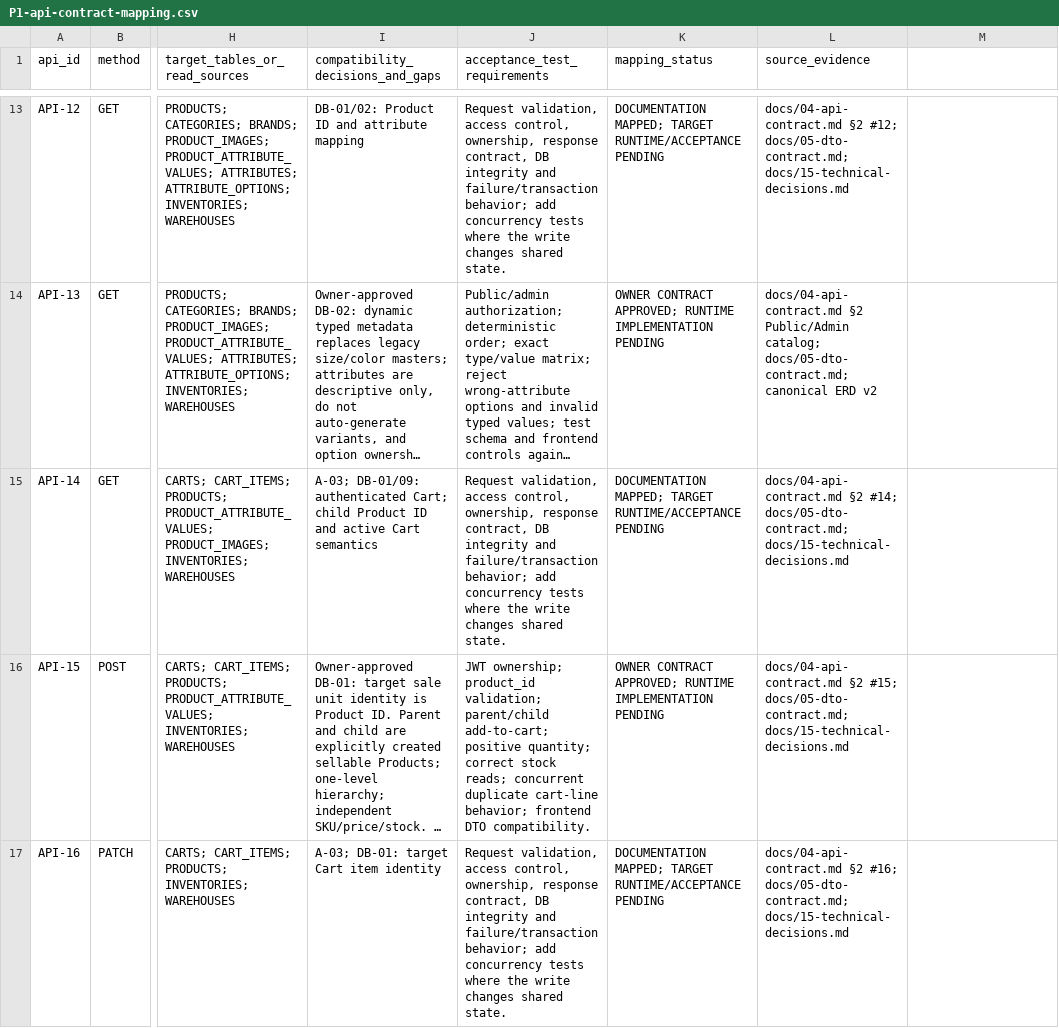
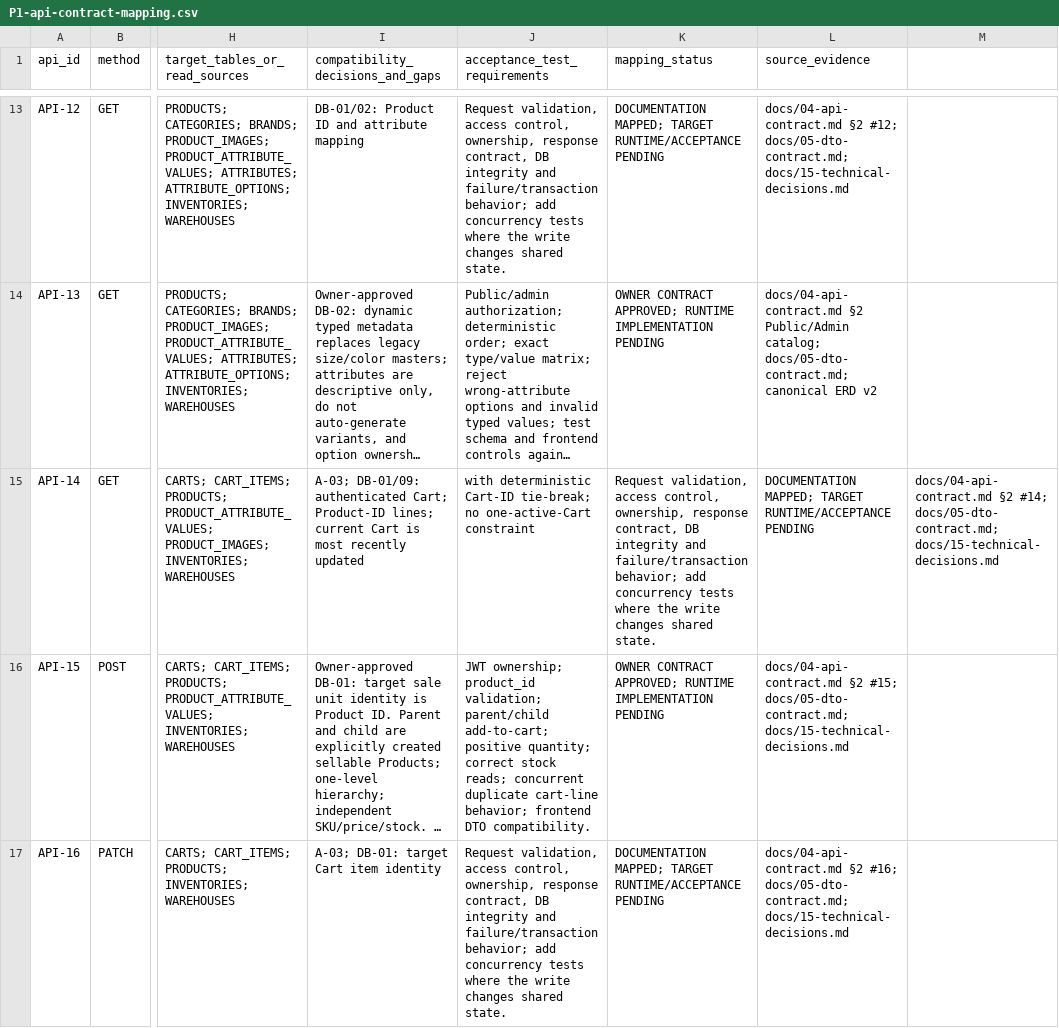
Before and after one commit to quangson2809/FIDO, a CSV file: docs/refactor-v2/p1/P1-api-contract-mapping.csv, drawn as a sheet; only a part is shown, gaps mark what is left out; long unchanged cells end in …; the diff names each change by its address in the sheet, - before the commit and + after, or states it on an @@ line.

Commit message:
docs: make Cart contract deterministic in API mapping

```diff
--- a/docs/refactor-v2/p1/P1-api-contract-mapping.csv
+++ b/docs/refactor-v2/p1/P1-api-contract-mapping.csv
-I15 (compatibility_decisions_and_gaps): …authenticated Cart; child Product ID and active Cart semantics
+I15 (compatibility_decisions_and_gaps): …authenticated Cart; Product-ID lines; current Cart is most recently updated
-J15 (acceptance_test_requirements): Request validation, access control, ownership, response contract, DB integrity and failure/transaction behavior; add concurrency tests where the write changes shared state.
+J15 (acceptance_test_requirements): with deterministic Cart-ID tie-break; no one-active-Cart constraint
-K15 (mapping_status): DOCUMENTATION MAPPED; TARGET RUNTIME/ACCEPTANCE PENDING
+K15 (mapping_status): Request validation, access control, ownership, response contract, DB integrity and failure/transaction behavior; add concurrency tests where the write changes shared state.
-L15 (source_evidence): docs/04-api-contract.md §2 #14; docs/05-dto-contract.md; docs/15-technical-decisions.md
+L15 (source_evidence): DOCUMENTATION MAPPED; TARGET RUNTIME/ACCEPTANCE PENDING
-M15: (empty)
+M15: docs/04-api-contract.md §2 #14; docs/05-dto-contract.md; docs/15-technical-decisions.md
```
